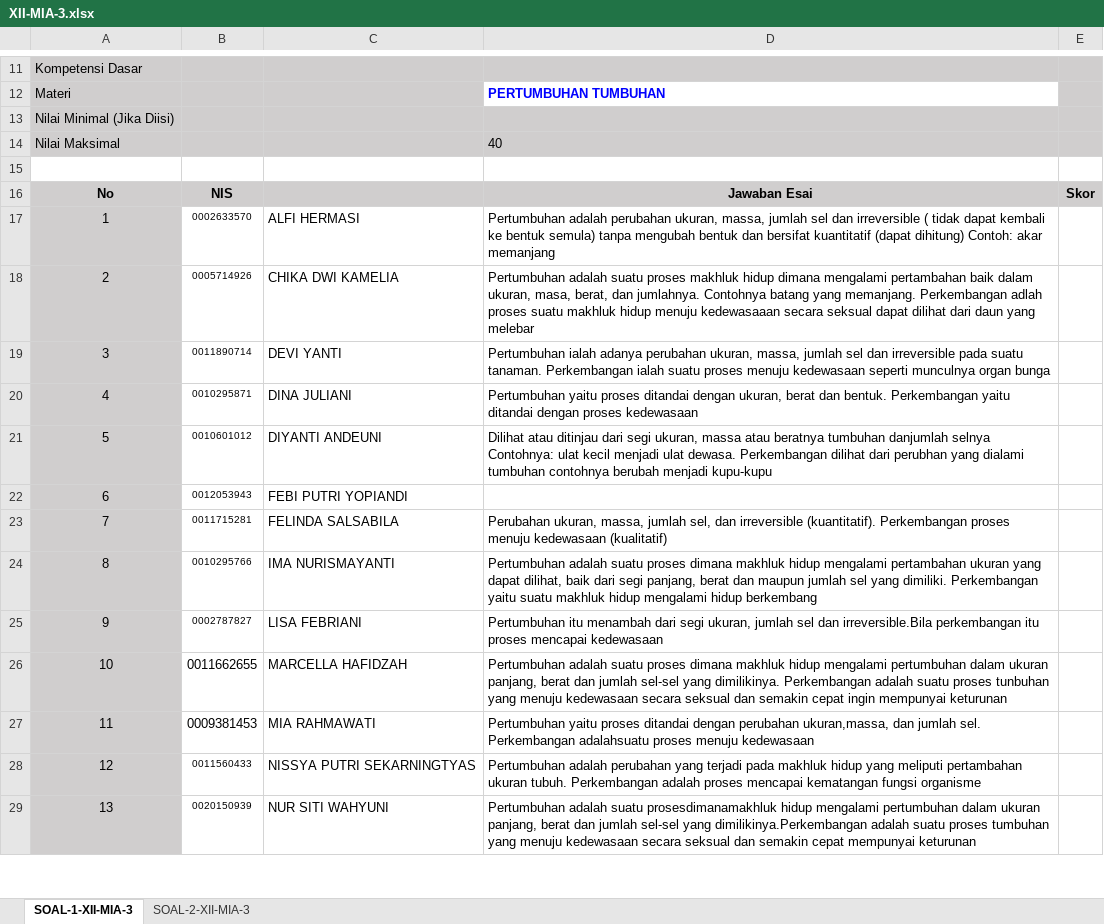
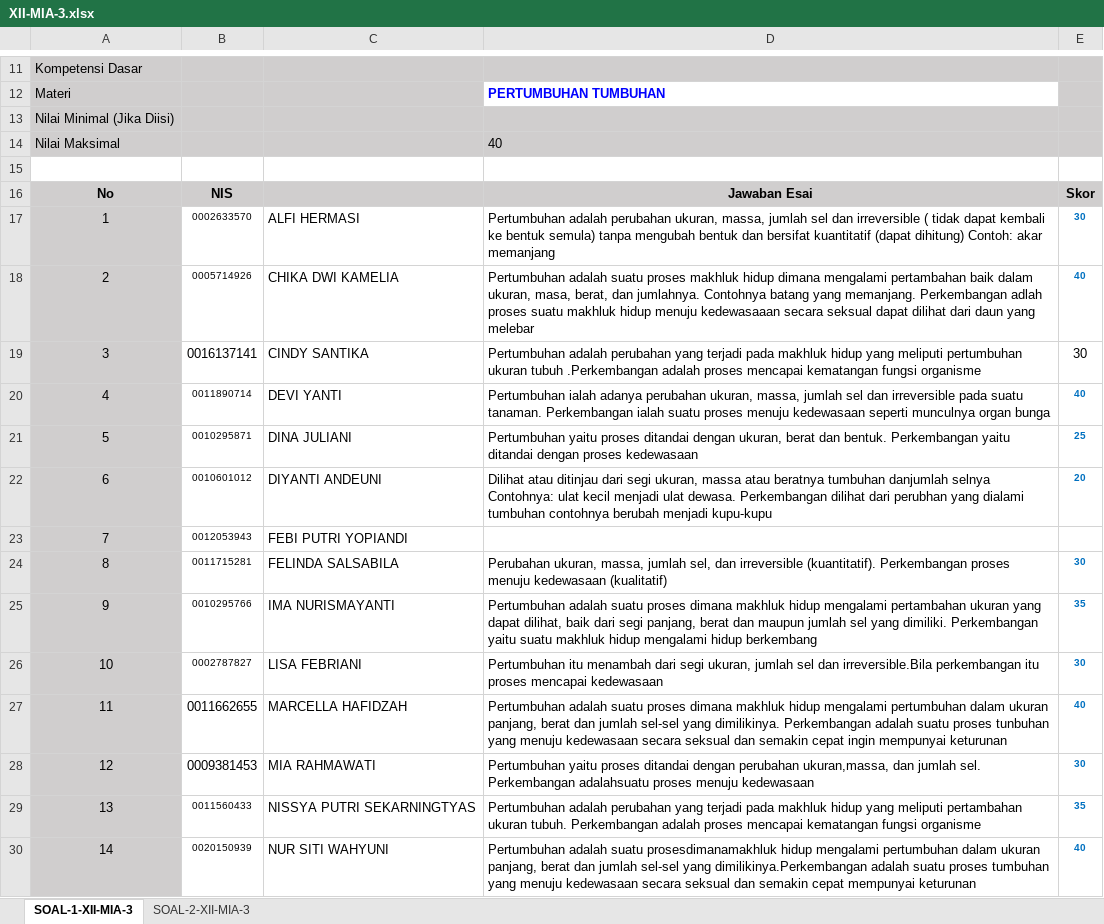
Before and after one commit to MufidJamaluddin/Aplikasi-Penilaian-Otomatis-Esai-BI, an Excel workbook: data/XII-MIA-3.xlsx, sheet SOAL-1-XII-MIA-3, drawn as a sheet; only a part is shown, gaps mark what is left out; values as stored, in another font and other column widths than the file's, no borders; conditional formats not drawn; addresses are those after the commit; the diff covers the shown part only; the diff names each change by its address in the sheet, - before the commit and + after, or states it on an @@ line.

```diff
--- a/data/XII-MIA-3.xlsx (sheet SOAL-1-XII-MIA-3)
+++ b/data/XII-MIA-3.xlsx (sheet SOAL-1-XII-MIA-3)
-E17: (empty)
+E17: 30
-E18: (empty)
+E18: 40
+row 19: 3 | 0016137141 | CINDY SANTIKA | Pertumbuhan adalah perubahan yang terjadi pada makhluk hidup yang meliputi pertumbuhan ukuran tubuh .Perkembangan adalah proses mencapai kematangan fungsi organisme | 30
@@ column A renumbered between rows 20 and 47 @@
-E20: (empty)
+E20: 40
-E21: (empty)
+E21: 25
-E22: (empty)
+E22: 20
-E24: (empty)
+E24: 30
-E25: (empty)
+E25: 35
-E26: (empty)
+E26: 30
-E27: (empty)
+E27: 40
-E28: (empty)
+E28: 30
-E29: (empty)
+E29: 35
-E30: (empty)
+E30: 40
```
Also changed, not shown: 1 removed row and 15 edited cells elsewhere in this sheet, sheet SOAL-2-XII-MIA-3, data/XII-IIS-1.xlsx, data/XII-IIS-2.xlsx, 4 other files.
